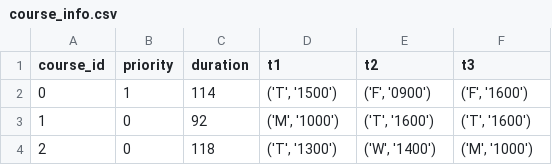
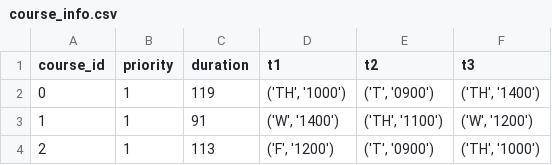
Before and after one commit to ANRGUSC/planR, a CSV file: input_files/course_info.csv, drawn as a sheet.

```diff
--- a/input_files/course_info.csv
+++ b/input_files/course_info.csv
@@ -1,4 +1,4 @@
 course_id,priority,duration,t1,t2,t3
-0,1,114,"('T', '1500')","('F', '0900')","('F', '1600')"
-1,0,92,"('M', '1000')","('T', '1600')","('T', '1600')"
-2,0,118,"('T', '1300')","('W', '1400')","('M', '1000')"
+0,1,119,"('TH', '1000')","('T', '0900')","('TH', '1400')"
+1,1,91,"('W', '1400')","('TH', '1100')","('W', '1200')"
+2,1,113,"('F', '1200')","('T', '0900')","('TH', '1000')"
```
Also changed, not shown: input_files/community_info.csv, input_files/student_info.csv, 8 other files.
